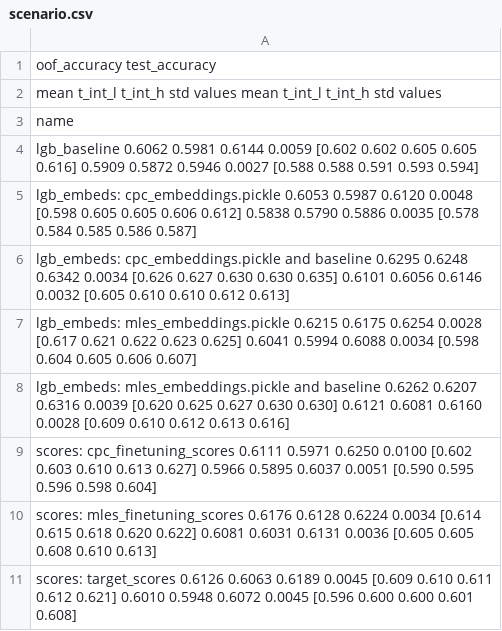
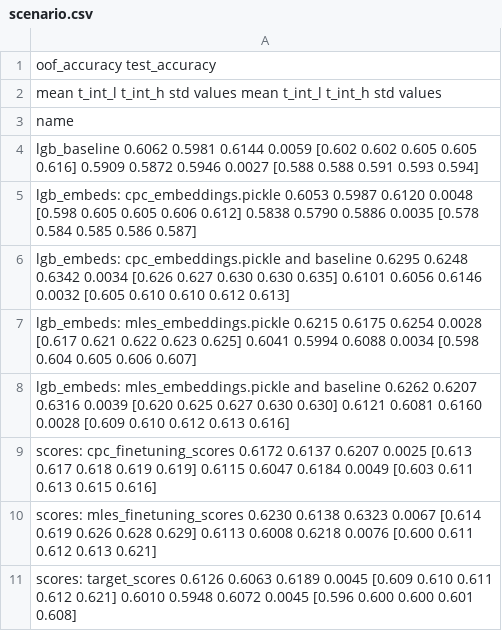
Before and after one commit to dllllb/pytorch-lifestream, a CSV file: experiments/scenario_bowl2019/results/scenario.csv, drawn as a sheet.

Commit message:
results

```diff
--- a/experiments/scenario_bowl2019/results/scenario.csv
+++ b/experiments/scenario_bowl2019/results/scenario.csv
@@ -8,4 +8,4 @@ lgb_embeds: mles_embeddings.pickle                    0.6215  0.6175  0.6254 0.0
 lgb_embeds: mles_embeddings.pickle and baseline       0.6262  0.6207  0.6316 0.0039  [0.620 0.625 0.627 0.630 0.630]        0.6121  0.6081  0.6160 0.0028  [0.609 0.610 0.612 0.613 0.616]
-scores: cpc_finetuning_scores                         0.6111  0.5971  0.6250 0.0100  [0.602 0.603 0.610 0.613 0.627]        0.5966  0.5895  0.6037 0.0051  [0.590 0.595 0.596 0.598 0.604]
-scores: mles_finetuning_scores                        0.6176  0.6128  0.6224 0.0034  [0.614 0.615 0.618 0.620 0.622]        0.6081  0.6031  0.6131 0.0036  [0.605 0.605 0.608 0.610 0.613]
+scores: cpc_finetuning_scores                         0.6172  0.6137  0.6207 0.0025  [0.613 0.617 0.618 0.619 0.619]        0.6115  0.6047  0.6184 0.0049  [0.603 0.611 0.613 0.615 0.616]
+scores: mles_finetuning_scores                        0.6230  0.6138  0.6323 0.0067  [0.614 0.619 0.626 0.628 0.629]        0.6113  0.6008  0.6218 0.0076  [0.600 0.611 0.612 0.613 0.621]
 scores: target_scores                                 0.6126  0.6063  0.6189 0.0045  [0.609 0.610 0.611 0.612 0.621]        0.6010  0.5948  0.6072 0.0045  [0.596 0.600 0.600 0.601 0.608]
```
